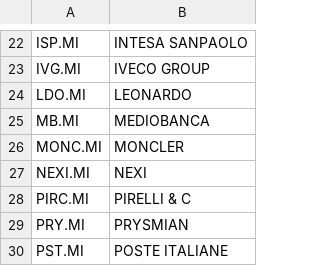
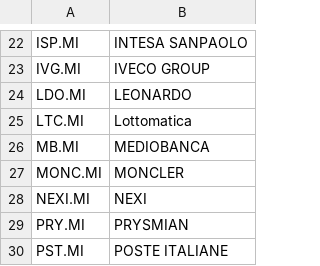
Before and after one commit to cg03521/Trading-Zone, a CSV file: Data/tickers_ftsemib.csv, drawn as a sheet; only a part is shown, gaps mark what is left out; removed rows and columns are numbered as before the commit, all else as after; the diff names each change by its address in the sheet, - before the commit and + after, or states it on an @@ line.

Commit message:
Update tickers_ftsemib.csv

```diff
--- a/Data/tickers_ftsemib.csv
+++ b/Data/tickers_ftsemib.csv
+row 25: LTC.MI | Lottomatica
-row 28: PIRC.MI | PIRELLI & C
```
